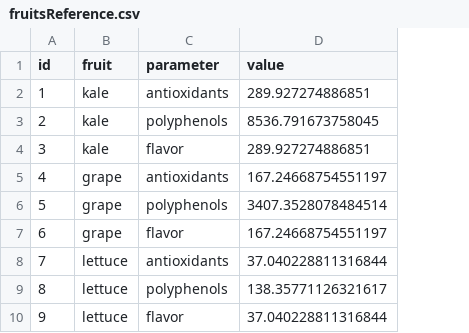
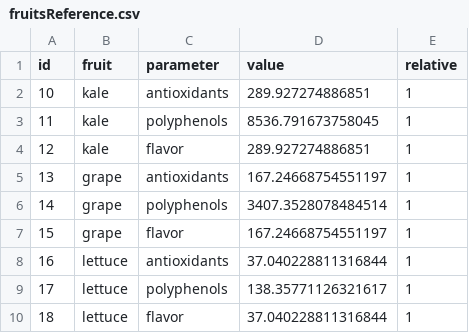
Before and after one commit to OctavioElMagnifico/surveyDashboard, a CSV file: output/fruitsReference.csv, drawn as a sheet; the diff names each change by its address in the sheet, - before the commit and + after, or states it on an @@ line.

```diff
--- a/output/fruitsReference.csv
+++ b/output/fruitsReference.csv
+column E (relative), rows 2-10: all 1
-A2 (id): 1
+A2 (id): 10
-A3 (id): 2
+A3 (id): 11
-A4 (id): 3
+A4 (id): 12
-A5 (id): 4
+A5 (id): 13
-A6 (id): 5
+A6 (id): 14
-A7 (id): 6
+A7 (id): 15
-A8 (id): 7
+A8 (id): 16
-A9 (id): 8
+A9 (id): 17
-A10 (id): 9
+A10 (id): 18
```
Also changed, not shown: output/fruitsDynamic.csv, 2 other files.
